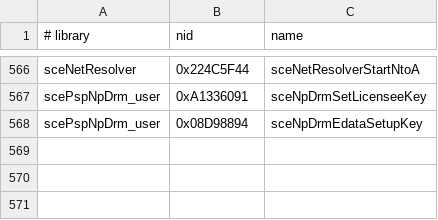
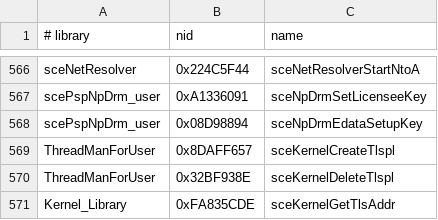
Before and after one commit to TeamGDB/PortableKit, a CSV file: configs/nids.csv, drawn as a sheet; only a part is shown, gaps mark what is left out; the diff names each change by its address in the sheet, - before the commit and + after, or states it on an @@ line.

Commit message:
Register PSP TLS function NIDs

```diff
--- a/configs/nids.csv
+++ b/configs/nids.csv
+row 569: ThreadManForUser | 0x8DAFF657 | sceKernelCreateTlspl
+row 570: ThreadManForUser | 0x32BF938E | sceKernelDeleteTlspl
+row 571: Kernel_Library | 0xFA835CDE | sceKernelGetTlsAddr
```
